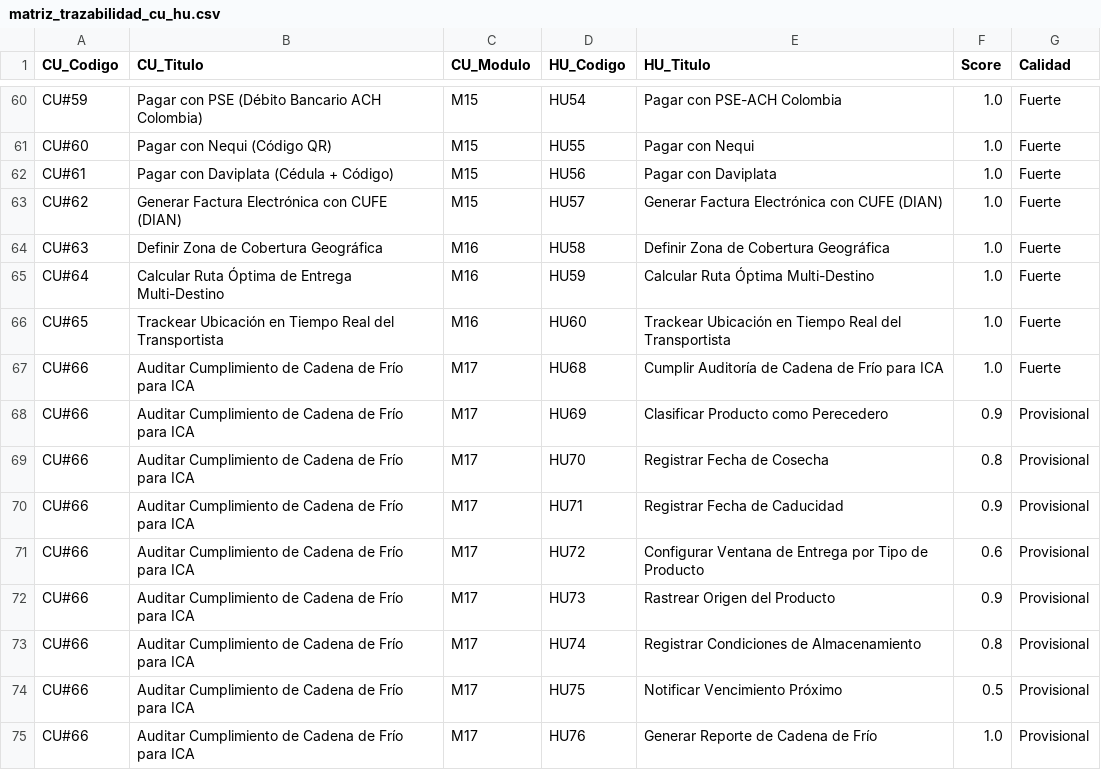
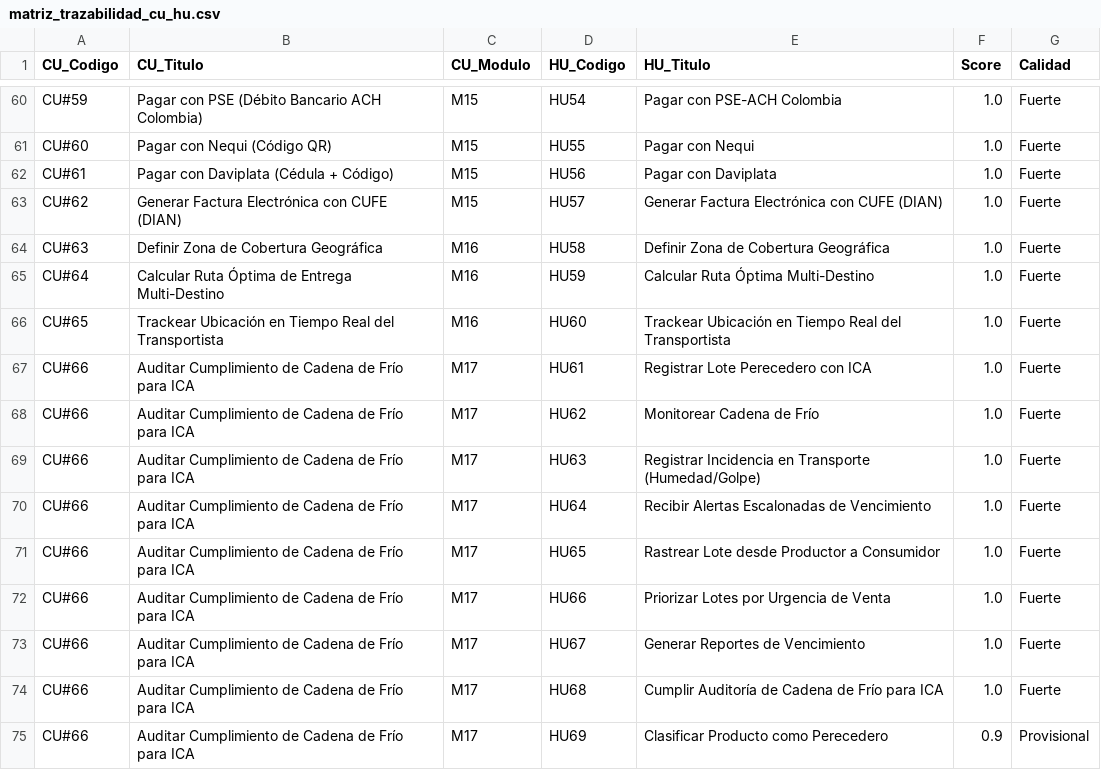
Before and after one commit to AgroConnect-superapp-fp/AgroConnect, a CSV file: docs/matriz_trazabilidad_cu_hu.csv, drawn as a sheet; only a part is shown, gaps mark what is left out; removed rows and columns are numbered as before the commit, all else as after; the diff names each change by its address in the sheet, - before the commit and + after, or states it on an @@ line.

Commit message:
docs(matriz): corregir M17 y documentar 6 HU sin CU
- cu_hu: HU70-76 inexistentes reemplazadas por HU61-67 con CU#66.\n- completa.md alineado con los titulos oficiales.\n- hallazgos.md con las 6 HU sin CU y sus candidatos, sin inventar relaciones.

```diff
--- a/docs/matriz_trazabilidad_cu_hu.csv
+++ b/docs/matriz_trazabilidad_cu_hu.csv
+row 67: CU#66 | Auditar Cumplimiento de Cadena de Frío para ICA | M17 | HU61 | Registrar Lote Perecedero con ICA | 1.0 | Fuerte
+row 68: CU#66 | Auditar Cumplimiento de Cadena de Frío para ICA | M17 | HU62 | Monitorear Cadena de Frío | 1.0 | Fuerte
+row 69: CU#66 | Auditar Cumplimiento de Cadena de Frío para ICA | M17 | HU63 | Registrar Incidencia en Transporte (Humedad/Golpe) | 1.0 | Fuerte
+row 70: CU#66 | Auditar Cumplimiento de Cadena de Frío para ICA | M17 | HU64 | Recibir Alertas Escalonadas de Vencimiento | 1.0 | Fuerte
+row 71: CU#66 | Auditar Cumplimiento de Cadena de Frío para ICA | M17 | HU65 | Rastrear Lote desde Productor a Consumidor | 1.0 | Fuerte
+row 72: CU#66 | Auditar Cumplimiento de Cadena de Frío para ICA | M17 | HU66 | Priorizar Lotes por Urgencia de Venta | 1.0 | Fuerte
+row 73: CU#66 | Auditar Cumplimiento de Cadena de Frío para ICA | M17 | HU67 | Generar Reportes de Vencimiento | 1.0 | Fuerte
-row 69: CU#66 | Auditar Cumplimiento de Cadena de Frío para ICA | M17 | HU70 | Registrar Fecha de Cosecha | 0.8 | Provisional
-row 70: CU#66 | Auditar Cumplimiento de Cadena de Frío para ICA | M17 | HU71 | Registrar Fecha de Caducidad | 0.9 | Provisional
-row 71: CU#66 | Auditar Cumplimiento de Cadena de Frío para ICA | M17 | HU72 | Configurar Ventana de Entrega por Tipo de Producto | 0.6 | Provisional
-row 72: CU#66 | Auditar Cumplimiento de Cadena de Frío para ICA | M17 | HU73 | Rastrear Origen del Producto | 0.9 | Provisional
-row 73: CU#66 | Auditar Cumplimiento de Cadena de Frío para ICA | M17 | HU74 | Registrar Condiciones de Almacenamiento | 0.8 | Provisional
-row 74: CU#66 | Auditar Cumplimiento de Cadena de Frío para ICA | M17 | HU75 | Notificar Vencimiento Próximo | 0.5 | Provisional
-row 75: CU#66 | Auditar Cumplimiento de Cadena de Frío para ICA | M17 | HU76 | Generar Reporte de Cadena de Frío | 1.0 | Provisional
```
Also changed, not shown: 5 other files.
